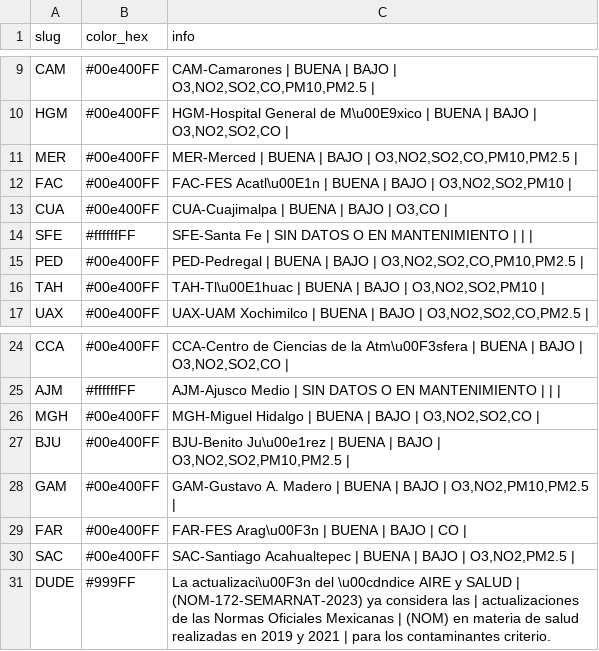
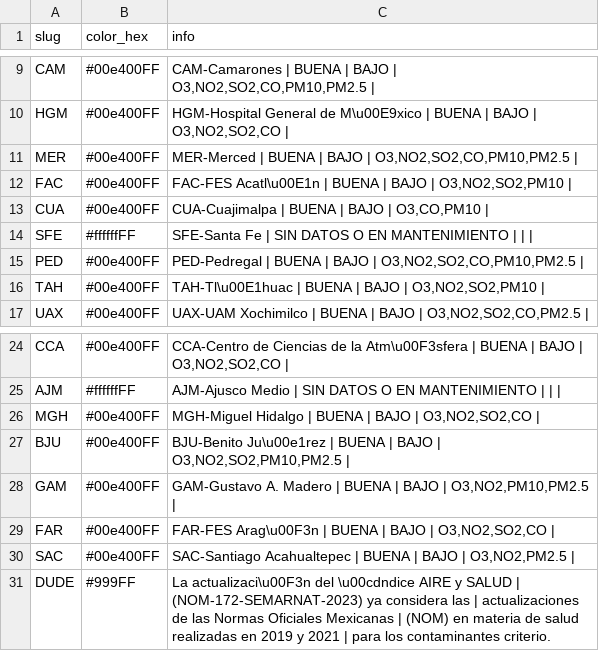
Before and after one commit to josepablo-sur/airecdmx, a CSV file: datos_aire.csv, drawn as a sheet; only a part is shown, gaps mark what is left out.

```diff
--- a/datos_aire.csv
+++ b/datos_aire.csv
@@ -12,3 +12,3 @@ MER,#00e400FF,"MER-Merced | BUENA  | BAJO  | O3,NO2,SO2,CO,PM10,PM2.5 |"
 FAC,#00e400FF,"FAC-FES Acatl\u00E1n | BUENA  | BAJO  | O3,NO2,SO2,PM10 |"
-CUA,#00e400FF,"CUA-Cuajimalpa | BUENA  | BAJO  | O3,CO |"
+CUA,#00e400FF,"CUA-Cuajimalpa | BUENA  | BAJO  | O3,CO,PM10 |"
 SFE,#ffffffFF,SFE-Santa Fe | SIN DATOS O EN MANTENIMIENTO  |  |  |
@@ -28,3 +28,3 @@ BJU,#00e400FF,"BJU-Benito Ju\u00e1rez | BUENA  | BAJO  | O3,NO2,SO2,PM10,PM2.5 |
 GAM,#00e400FF,"GAM-Gustavo A. Madero | BUENA  | BAJO  | O3,NO2,PM10,PM2.5 |"
-FAR,#00e400FF,FAR-FES Arag\u00F3n | BUENA  | BAJO  | CO |
+FAR,#00e400FF,"FAR-FES Arag\u00F3n | BUENA  | BAJO  | O3,NO2,SO2,CO |"
 SAC,#00e400FF,"SAC-Santiago Acahualtepec | BUENA  | BAJO  | O3,NO2,PM2.5 |"
```
